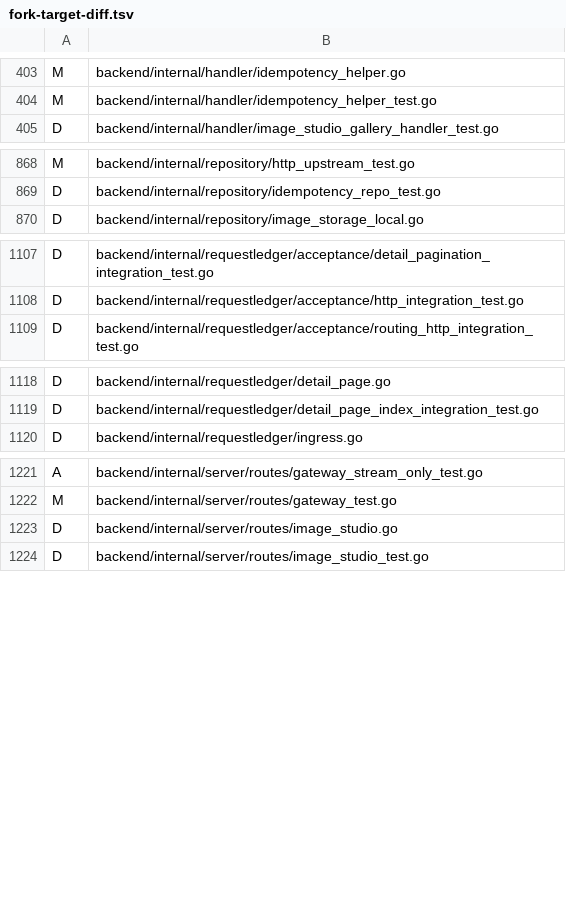
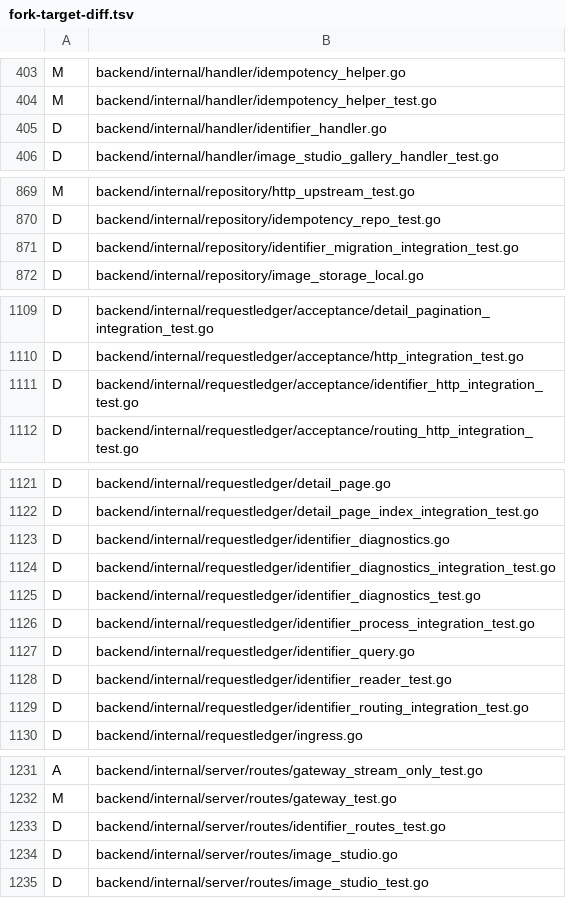
Before and after one commit to tqytwe/sub2api, a TSV file: docs/upstream-migrations/v2.10.5/fork-target-diff.tsv, drawn as a sheet; only a part is shown, gaps mark what is left out; the diff covers the shown part only.

Commit message:
docs(p3): reconcile reviewed identifier diagnostics baseline

```diff
--- a/docs/upstream-migrations/v2.10.5/fork-target-diff.tsv
+++ b/docs/upstream-migrations/v2.10.5/fork-target-diff.tsv
@@ -404,2 +404,3 @@ M	backend/internal/handler/idempotency_helper.go
 M	backend/internal/handler/idempotency_helper_test.go
+D	backend/internal/handler/identifier_handler.go
 D	backend/internal/handler/image_studio_gallery_handler_test.go
@@ -869,2 +870,3 @@ M	backend/internal/repository/http_upstream_test.go
 D	backend/internal/repository/idempotency_repo_test.go
+D	backend/internal/repository/identifier_migration_integration_test.go
 D	backend/internal/repository/image_storage_local.go
@@ -1108,2 +1110,3 @@ D	backend/internal/requestledger/acceptance/detail_pagination_integration_test.g
 D	backend/internal/requestledger/acceptance/http_integration_test.go
+D	backend/internal/requestledger/acceptance/identifier_http_integration_test.go
 D	backend/internal/requestledger/acceptance/routing_http_integration_test.go
@@ -1119,2 +1122,9 @@ D	backend/internal/requestledger/detail_page.go
 D	backend/internal/requestledger/detail_page_index_integration_test.go
+D	backend/internal/requestledger/identifier_diagnostics.go
+D	backend/internal/requestledger/identifier_diagnostics_integration_test.go
+D	backend/internal/requestledger/identifier_diagnostics_test.go
+D	backend/internal/requestledger/identifier_process_integration_test.go
+D	backend/internal/requestledger/identifier_query.go
+D	backend/internal/requestledger/identifier_reader_test.go
+D	backend/internal/requestledger/identifier_routing_integration_test.go
 D	backend/internal/requestledger/ingress.go
@@ -1222,2 +1232,3 @@ A	backend/internal/server/routes/gateway_stream_only_test.go
 M	backend/internal/server/routes/gateway_test.go
+D	backend/internal/server/routes/identifier_routes_test.go
 D	backend/internal/server/routes/image_studio.go
```
Also changed, not shown: 27 added rows elsewhere in this file, 11 other files.
